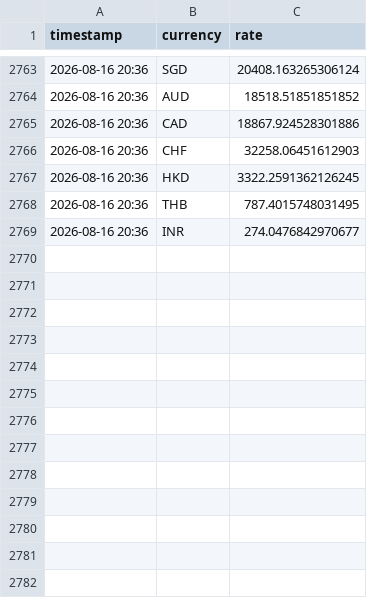
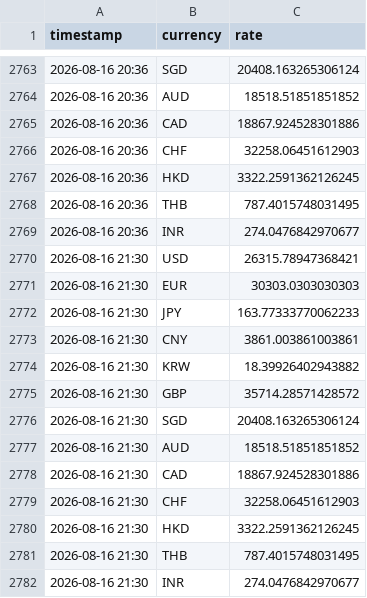
Before and after one commit to tuongphantrue/currency-rate-emailer, a CSV file: rate_history.csv, drawn as a sheet; only a part is shown, gaps mark what is left out; the diff names each change by its address in the sheet, - before the commit and + after, or states it on an @@ line.

```diff
--- a/rate_history.csv
+++ b/rate_history.csv
+row 2770: 2026-08-16 21:30 | USD | 26315.78947368421
+row 2771: 2026-08-16 21:30 | EUR | 30303.0303030303
+row 2772: 2026-08-16 21:30 | JPY | 163.77333770062233
+row 2773: 2026-08-16 21:30 | CNY | 3861.003861003861
+row 2774: 2026-08-16 21:30 | KRW | 18.39926402943882
+row 2775: 2026-08-16 21:30 | GBP | 35714.28571428572
+row 2776: 2026-08-16 21:30 | SGD | 20408.163265306124
+row 2777: 2026-08-16 21:30 | AUD | 18518.51851851852
+row 2778: 2026-08-16 21:30 | CAD | 18867.924528301886
+row 2779: 2026-08-16 21:30 | CHF | 32258.06451612903
+row 2780: 2026-08-16 21:30 | HKD | 3322.2591362126245
+row 2781: 2026-08-16 21:30 | THB | 787.4015748031495
+row 2782: 2026-08-16 21:30 | INR | 274.0476842970677
```
Also changed, not shown: 3 other files.
